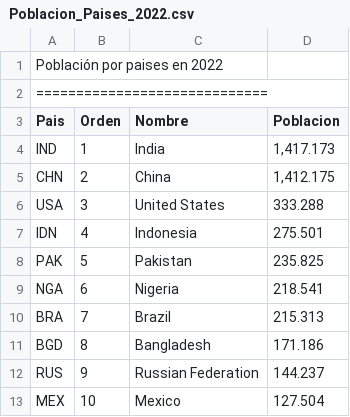
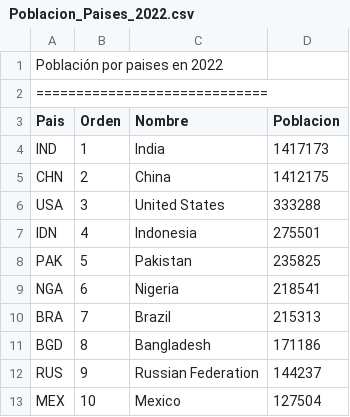
Before and after one commit to DexterWard/jenkins-script2, a CSV file: Poblacion_Paises_2022.csv, drawn as a sheet.

Commit message:
Update Poblacion_Paises_2022.csv

```diff
--- a/Poblacion_Paises_2022.csv
+++ b/Poblacion_Paises_2022.csv
@@ -3,11 +3,11 @@ Población por paises en  2022
 Pais;Orden;Nombre;Poblacion
-IND;1;India; 1,417.173
-CHN;2;China; 1,412.175
-USA;3;United States; 333.288
-IDN;4;Indonesia; 275.501
-PAK;5;Pakistan; 235.825
-NGA;6;Nigeria; 218.541
-BRA;7;Brazil; 215.313
-BGD;8;Bangladesh; 171.186
-RUS;9;Russian Federation; 144.237
-MEX;10;Mexico; 127.504
+IND;1;India; 1417173
+CHN;2;China; 1412175
+USA;3;United States; 333288
+IDN;4;Indonesia; 275501
+PAK;5;Pakistan; 235825
+NGA;6;Nigeria; 218541
+BRA;7;Brazil; 215313
+BGD;8;Bangladesh; 171186
+RUS;9;Russian Federation; 144237
+MEX;10;Mexico; 127504
```
